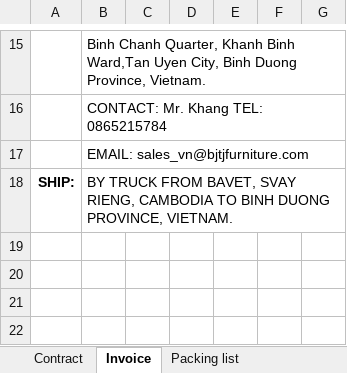
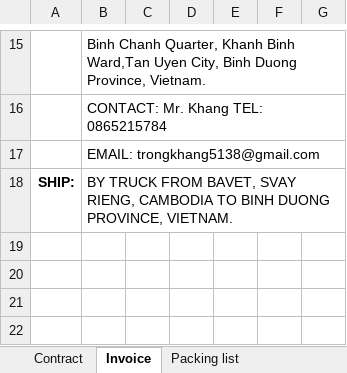
Before and after one commit to GiyoXD/inv_pkl_contract_creation, an Excel workbook: invoice_gen/TEMPLATE/KB.xlsx, sheet Invoice, drawn as a sheet; only a part is shown, gaps mark what is left out; values as stored, in another font and other column widths than the file's, no borders; conditional formats not drawn; the diff names each change by its address in the sheet, - before the commit and + after, or states it on an @@ line.

```diff
--- a/invoice_gen/TEMPLATE/KB.xlsx (sheet Invoice)
+++ b/invoice_gen/TEMPLATE/KB.xlsx (sheet Invoice)
-B17: EMAIL: sales_vn@bjtjfurniture.com
+B17: EMAIL: trongkhang5138@gmail.com
```
Also changed, not shown: sheet Contract, sheet Packing list, 3 other files.
